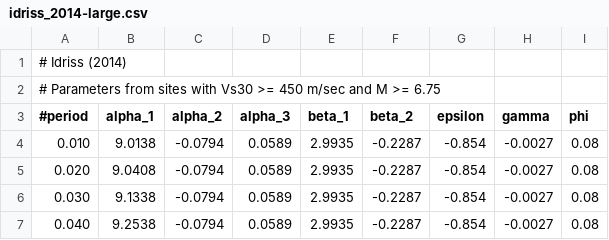
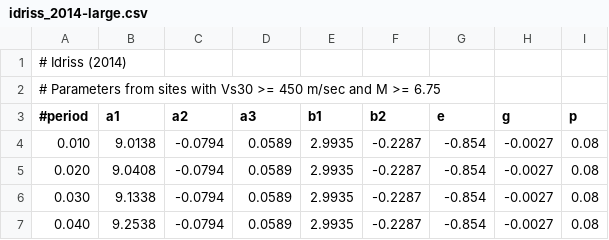
Before and after one commit to arkottke/pygmm, a CSV file: pygmm/data/idriss_2014-large.csv, drawn as a sheet; only a part is shown.

```diff
--- a/pygmm/data/idriss_2014-large.csv
+++ b/pygmm/data/idriss_2014-large.csv
@@ -2,3 +2,3 @@
 # Parameters from sites with Vs30 >= 450 m/sec and M >= 6.75
-#period,alpha_1,alpha_2,alpha_3,beta_1,beta_2,epsilon,gamma,phi
+#period,a1,a2,a3,b1,b2,e,g,p
 0.010,9.0138,-0.0794,0.0589,2.9935,-0.2287,-0.854,-0.0027,0.08
```
Also changed, not shown: pygmm/data/idriss_2014-small.csv, 1 other file.
